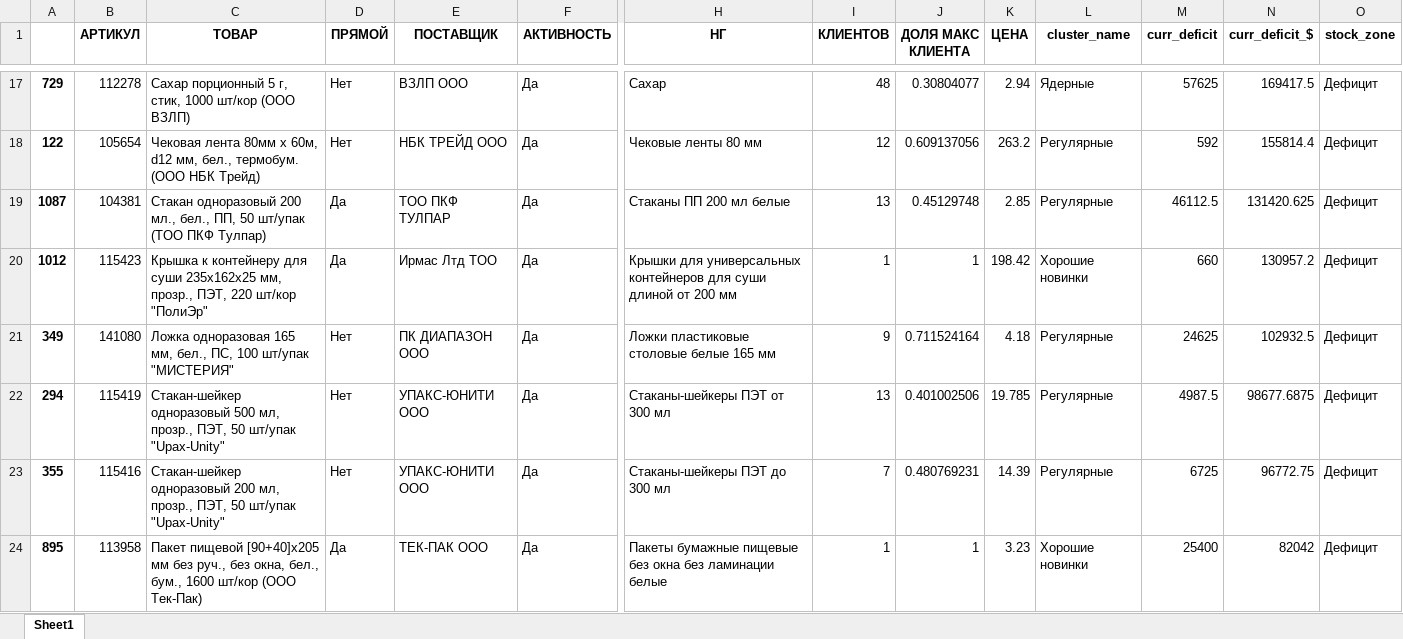
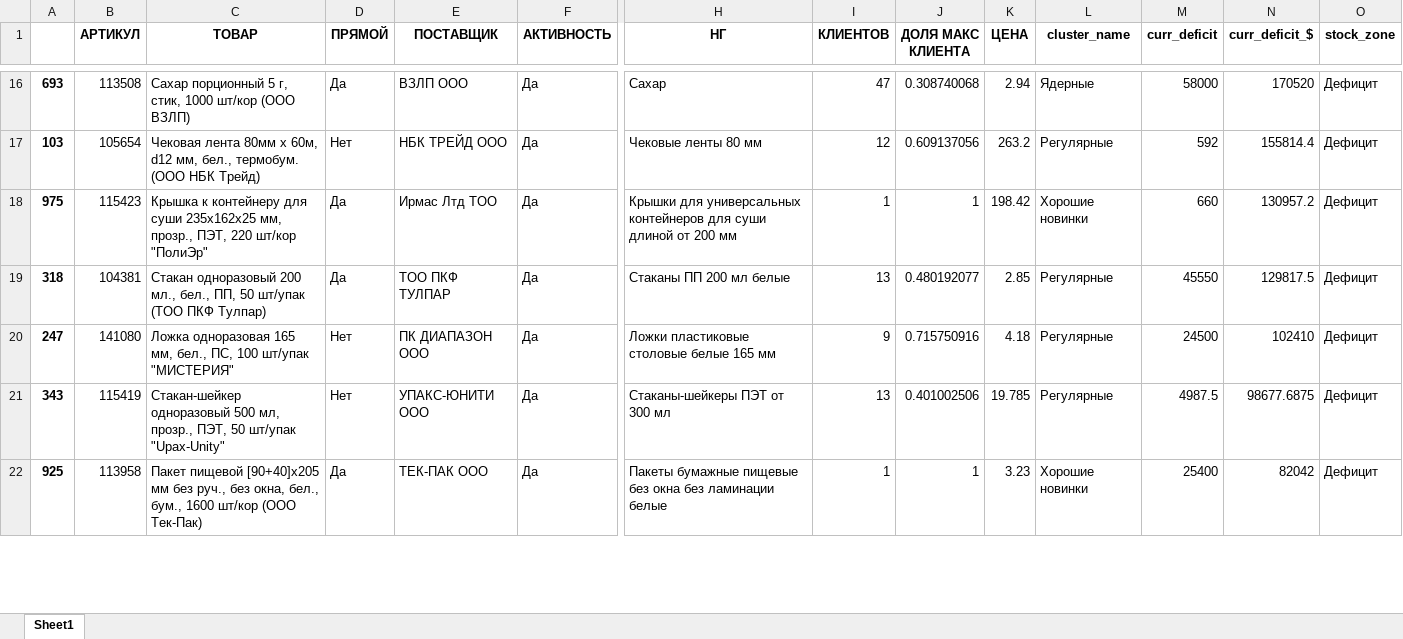
Before and after one commit to killri/ASIA-STOCKS, an Excel workbook: output/Дефициты АЛМ 2024-01-16.xlsx, sheet Sheet1, drawn as a sheet; only a part is shown, gaps mark what is left out; values as stored, in another font and other column widths than the file's, no borders; removed rows and columns are numbered as before the commit, all else as after; rows hold the shown columns only; the diff covers the shown part only; the diff names each change by its address in the sheet, - before the commit and + after, or states it on an @@ line.

```diff
--- a/output/Дефициты АЛМ 2024-01-16.xlsx (sheet Sheet1)
+++ b/output/Дефициты АЛМ 2024-01-16.xlsx (sheet Sheet1)
-A16: 729
+A16: 693
-B16 (АРТИКУЛ): 112278
+B16 (АРТИКУЛ): 113508
-D16 (ПРЯМОЙ): Нет
+D16 (ПРЯМОЙ): Да
-I16 (КЛИЕНТОВ): 48
+I16 (КЛИЕНТОВ): 47
-J16 (ДОЛЯ МАКС КЛИЕНТА): 0.30804077
+J16 (ДОЛЯ МАКС КЛИЕНТА): 0.308740068
-M16 (curr_deficit): 57625
+M16 (curr_deficit): 58000
-N16 (curr_deficit_$): 169417.5
+N16 (curr_deficit_$): 170520
-A17: 122
+A17: 103
-row 19: 1087 | 104381 | Стакан одноразовый 200 мл., бел., ПП, 50 шт/упак (ТОО ПКФ Тулпар) | Да | ТОО ПКФ ТУЛПАР | Да | Стаканы ПП 200 мл белые | 13 | 0.45129748 | 2.85 | Регулярные | 46112.5 | 131420.625 | Дефицит
-A18: 1012
+A18: 975
+row 19: 318 | 104381 | Стакан одноразовый 200 мл., бел., ПП, 50 шт/упак (ТОО ПКФ Тулпар) | Да | ТОО ПКФ ТУЛПАР | Да | Стаканы ПП 200 мл белые | 13 | 0.480192077 | 2.85 | Регулярные | 45550 | 129817.5 | Дефицит
-A20: 349
+A20: 247
-J20 (ДОЛЯ МАКС КЛИЕНТА): 0.711524164
+J20 (ДОЛЯ МАКС КЛИЕНТА): 0.715750916
-M20 (curr_deficit): 24625
+M20 (curr_deficit): 24500
-N20 (curr_deficit_$): 102932.5
+N20 (curr_deficit_$): 102410
-A21: 294
+A21: 343
-row 23: 355 | 115416 | Стакан-шейкер одноразовый 200 мл, прозр., ПЭТ, 50 шт/упак "Upax-Unity" | Нет | УПАКС-ЮНИТИ ООО | Да | Стаканы-шейкеры ПЭТ до 300 мл | 7 | 0.480769231 | 14.39 | Регулярные | 6725 | 96772.75 | Дефицит
-A22: 895
+A22: 925
```
Also changed, not shown: 8 added rows, 19 removed rows and 83 edited cells elsewhere in this sheet, data/Загрузка продажи АЛМ.xlsx, output/Перемещения 2024-01-16.xlsx, 36 other files.
